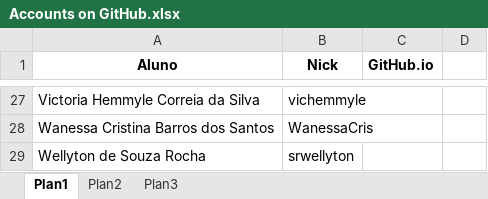
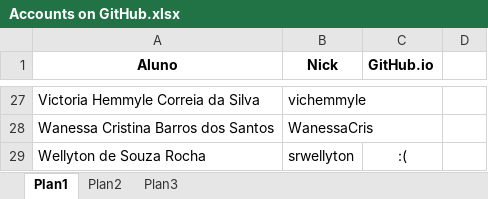
Before and after one commit to profseb/info30, an Excel workbook: Tópicos Especiais/Git and GitHub/Accounts on GitHub.xlsx, sheet Plan1, drawn as a sheet; only a part is shown, gaps mark what is left out; values as stored, in another font and other column widths than the file's, no borders; the diff covers the shown part only; the diff names each change by its address in the sheet, - before the commit and + after, or states it on an @@ line.

```diff
--- a/Tópicos Especiais/Git and GitHub/Accounts on GitHub.xlsx (sheet Plan1)
+++ b/Tópicos Especiais/Git and GitHub/Accounts on GitHub.xlsx (sheet Plan1)
-C29 (GitHub.io): (empty)
+C29 (GitHub.io): :(
```
Also changed, not shown: 31 edited cells elsewhere in this sheet, 4 other files.
